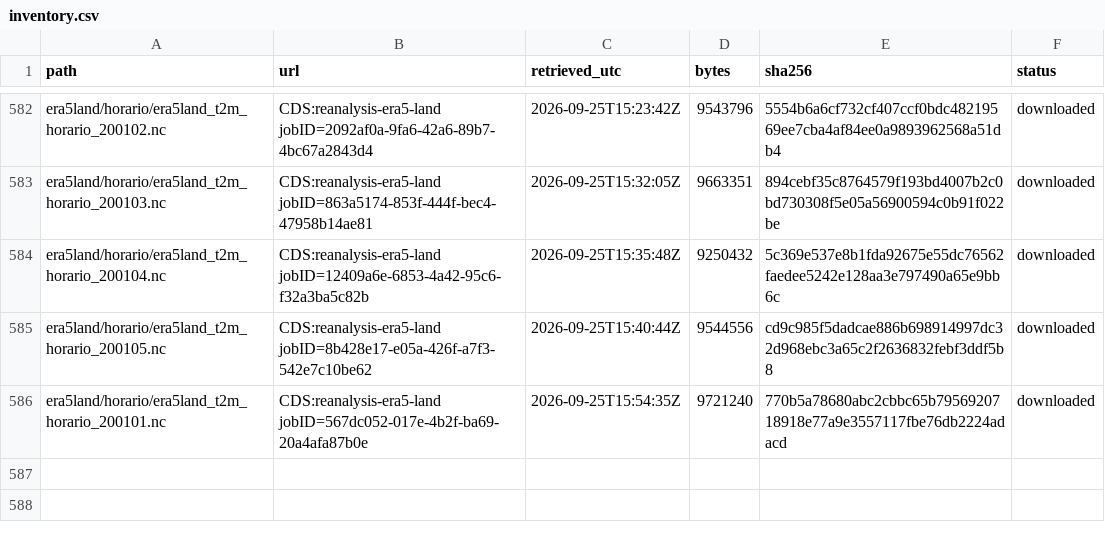
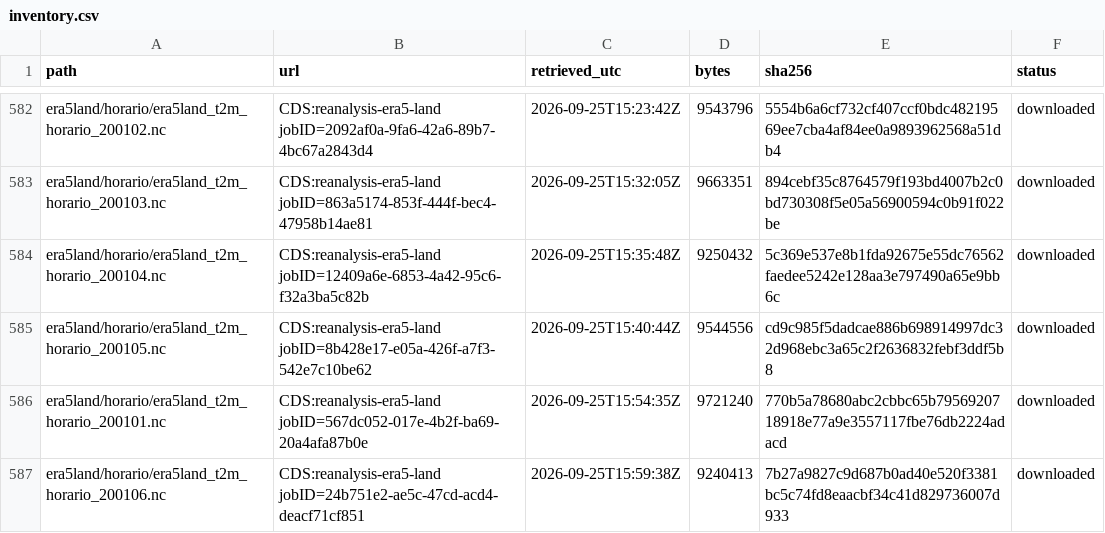
Before and after one commit to Juan-Gonzalez-M/Paraguay_Macro_Database, a CSV file: input/acquisition_candidates/clima_agro_2026-09-23_faseB/inventory.csv, drawn as a sheet; only a part is shown, gaps mark what is left out.

```diff
--- a/input/acquisition_candidates/clima_agro_2026-09-23_faseB/inventory.csv
+++ b/input/acquisition_candidates/clima_agro_2026-09-23_faseB/inventory.csv
@@ -586 +586,2 @@ era5land/horario/era5land_t2m_horario_200105.nc,CDS:reanalysis-era5-land jobID=8
 era5land/horario/era5land_t2m_horario_200101.nc,CDS:reanalysis-era5-land jobID=567dc052-017e-4b2f-ba69-20a4afa87b0e,2026-09-25T15:54:35Z,9721240,770b5a78680abc2cbbc65b7956920718918e77a9e3557117fbe76db2224adacd,downloaded
+era5land/horario/era5land_t2m_horario_200106.nc,CDS:reanalysis-era5-land jobID=24b751e2-ae5c-47cd-acd4-deacf71cf851,2026-09-25T15:59:38Z,9240413,7b27a9827c9d687b0ad40e520f3381bc5c74fd8eaacbf34c41d829736007d933,downloaded
```
Also changed, not shown: 4 other files.
